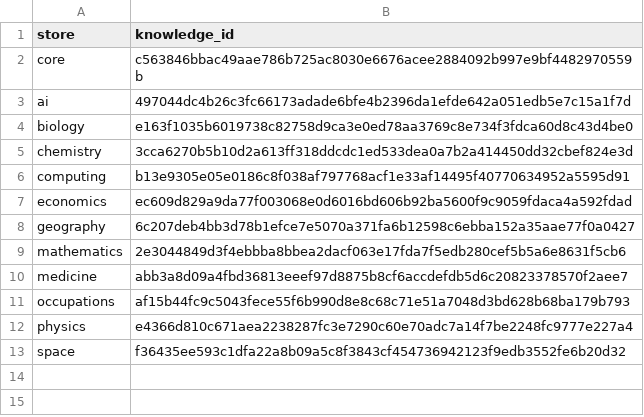
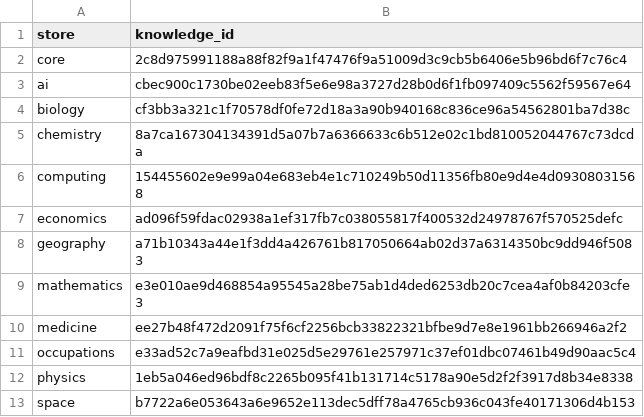
Before and after one commit to petfold/ontodag-core, a TSV file: build/knowledge-ids.tsv, drawn as a sheet.

```diff
--- a/build/knowledge-ids.tsv
+++ b/build/knowledge-ids.tsv
@@ -1,13 +1,13 @@
 store	knowledge_id
-core	c563846bbac49aae786b725ac8030e6676acee2884092b997e9bf4482970559b
-ai	497044dc4b26c3fc66173adade6bfe4b2396da1efde642a051edb5e7c15a1f7d
-biology	e163f1035b6019738c82758d9ca3e0ed78aa3769c8e734f3fdca60d8c43d4be0
-chemistry	3cca6270b5b10d2a613ff318ddcdc1ed533dea0a7b2a414450dd32cbef824e3d
-computing	b13e9305e05e0186c8f038af797768acf1e33af14495f40770634952a5595d91
-economics	ec609d829a9da77f003068e0d6016bd606b92ba5600f9c9059fdaca4a592fdad
-geography	6c207deb4bb3d78b1efce7e5070a371fa6b12598c6ebba152a35aae77f0a0427
-mathematics	2e3044849d3f4ebbba8bbea2dacf063e17fda7f5edb280cef5b5a6e8631f5cb6
-medicine	abb3a8d09a4fbd36813eeef97d8875b8cf6accdefdb5d6c20823378570f2aee7
-occupations	af15b44fc9c5043fece55f6b990d8e8c68c71e51a7048d3bd628b68ba179b793
-physics	e4366d810c671aea2238287fc3e7290c60e70adc7a14f7be2248fc9777e227a4
-space	f36435ee593c1dfa22a8b09a5c8f3843cf454736942123f9edb3552fe6b20d32
+core	2c8d975991188a88f82f9a1f47476f9a51009d3c9cb5b6406e5b96bd6f7c76c4
+ai	cbec900c1730be02eeb83f5e6e98a3727d28b0d6f1fb097409c5562f59567e64
+biology	cf3bb3a321c1f70578df0fe72d18a3a90b940168c836ce96a54562801ba7d38c
+chemistry	8a7ca167304134391d5a07b7a6366633c6b512e02c1bd810052044767c73dcda
+computing	154455602e9e99a04e683eb4e1c710249b50d11356fb80e9d4e4d09308031568
+economics	ad096f59fdac02938a1ef317fb7c038055817f400532d24978767f570525defc
+geography	a71b10343a44e1f3dd4a426761b817050664ab02d37a6314350bc9dd946f5083
+mathematics	e3e010ae9d468854a95545a28be75ab1d4ded6253db20c7cea4af0b84203cfe3
+medicine	ee27b48f472d2091f75f6cf2256bcb33822321bfbe9d7e8e1961bb266946a2f2
+occupations	e33ad52c7a9eafbd31e025d5e29761e257971c37ef01dbc07461b49d90aac5c4
+physics	1eb5a046ed96bdf8c2265b095f41b131714c5178a90e5d2f2f3917d8b34e8338
+space	b7722a6e053643a6e9652e113dec5dff78a4765cb936c043fe40171306d4b153
```
Also changed, not shown: align/glosses-v14.tsv, 28 other files.
